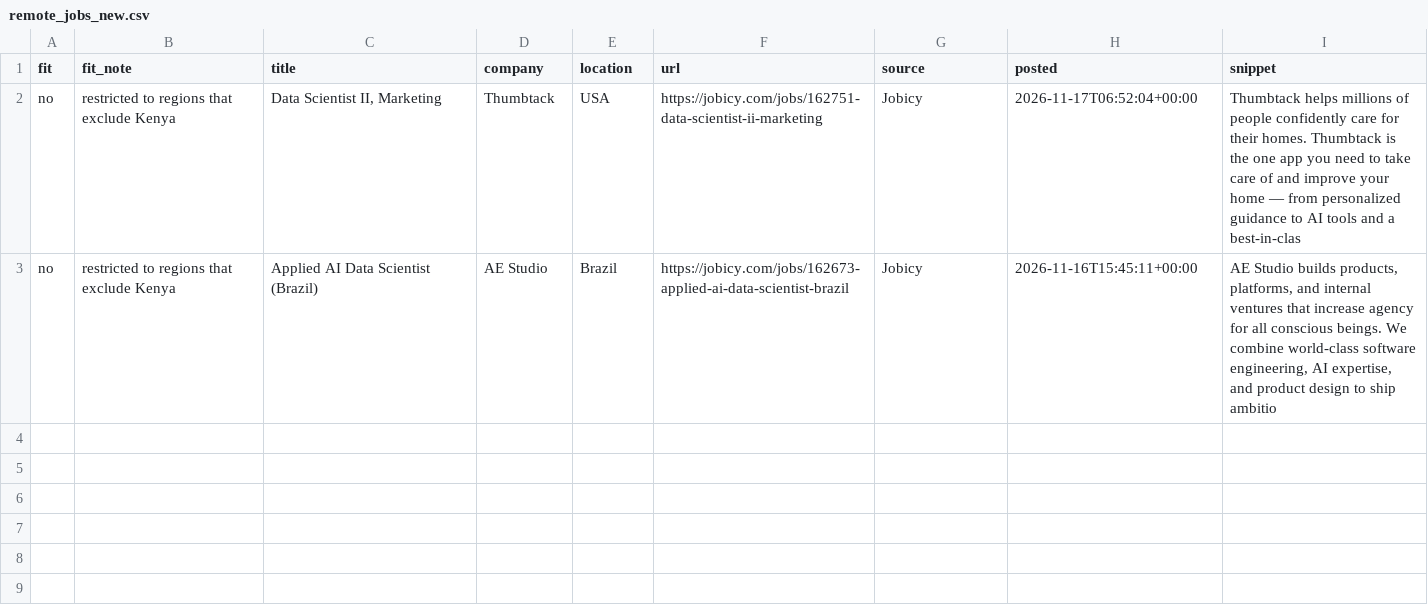
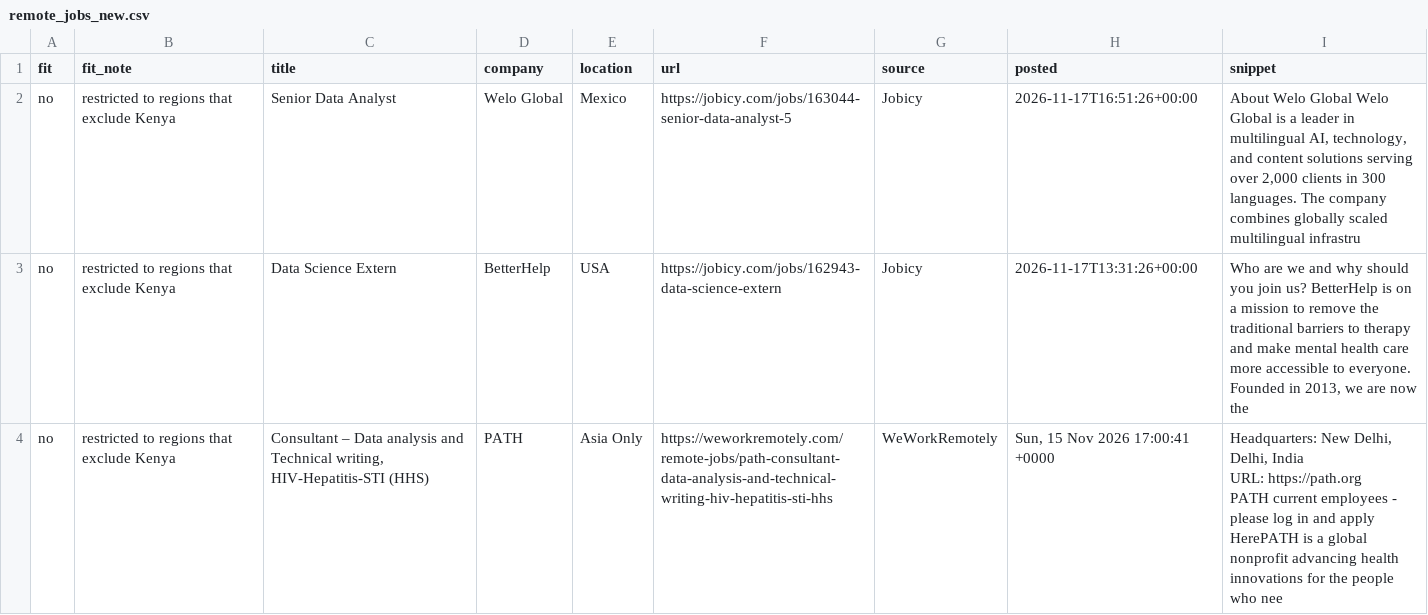
Before and after one commit to Joseph89155/remote-job-scraper, a CSV file: remote_jobs_new.csv, drawn as a sheet.

```diff
--- a/remote_jobs_new.csv
+++ b/remote_jobs_new.csv
@@ -1,3 +1,9 @@
 fit,fit_note,title,company,location,url,source,posted,snippet
-no,restricted to regions that exclude Kenya,"Data Scientist II, Marketing",Thumbtack,USA,https://jobicy.com/jobs/162751-data-scientist-ii-marketing,Jobicy,2026-11-17T06:52:04+00:00,Thumbtack helps millions of people confidently care for their homes. Thumbtack is the one app you need to take care of and improve your home — from personalized guidance to AI tools and a best-in-clas
-no,restricted to regions that exclude Kenya,Applied AI Data Scientist (Brazil),AE Studio,Brazil,https://jobicy.com/jobs/162673-applied-ai-data-scientist-brazil,Jobicy,2026-11-16T15:45:11+00:00,"AE Studio builds products, platforms, and internal ventures that increase agency for all conscious beings. We combine world-class software engineering, AI expertise, and product design to ship ambitio"
+no,restricted to regions that exclude Kenya,Senior Data Analyst,Welo Global,Mexico,https://jobicy.com/jobs/163044-senior-data-analyst-5,Jobicy,2026-11-17T16:51:26+00:00,"About Welo Global Welo Global is a leader in multilingual AI, technology, and content solutions serving over 2,000 clients in 300 languages. The company combines globally scaled multilingual infrastru"
+no,restricted to regions that exclude Kenya,Data Science Extern,BetterHelp,USA,https://jobicy.com/jobs/162943-data-science-extern,Jobicy,2026-11-17T13:31:26+00:00,"Who are we and why should you join us? BetterHelp is on a mission to remove the traditional barriers to therapy and make mental health care more accessible to everyone. Founded in 2013, we are now the"
+no,restricted to regions that exclude Kenya,"Consultant – Data analysis and Technical writing, HIV-Hepatitis-STI (HHS)",PATH,Asia Only,https://weworkremotely.com/remote-jobs/path-consultant-data-analysis-and-technical-writing-hiv-hepatitis-sti-hhs,WeWorkRemotely,"Sun, 15 Nov 2026 17:00:41 +0000","
+  Headquarters: New Delhi, Delhi, India
+    URL: https://path.org
+
+
+PATH current employees - please log in and apply HerePATH is a global nonprofit advancing health innovations for the people who nee"
```
Also changed, not shown: 1 other file.
